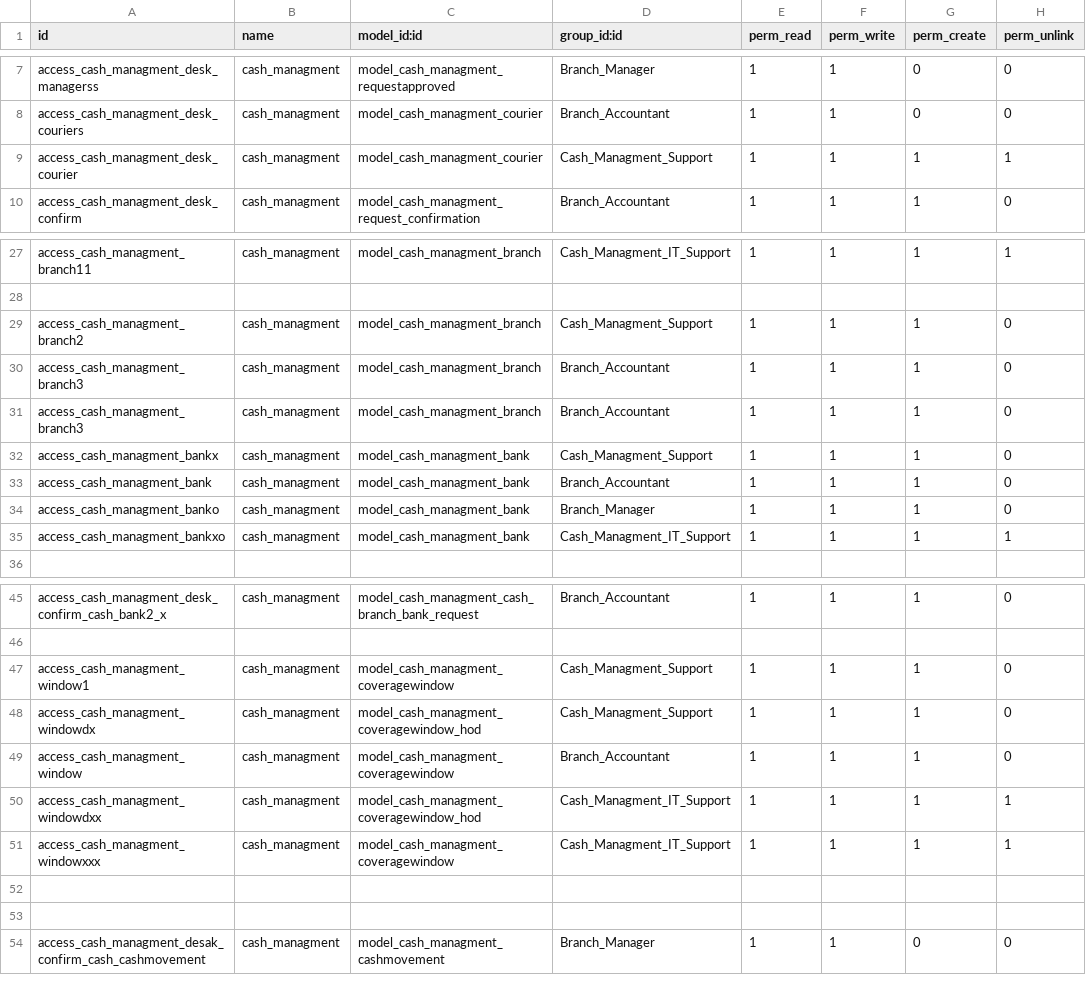
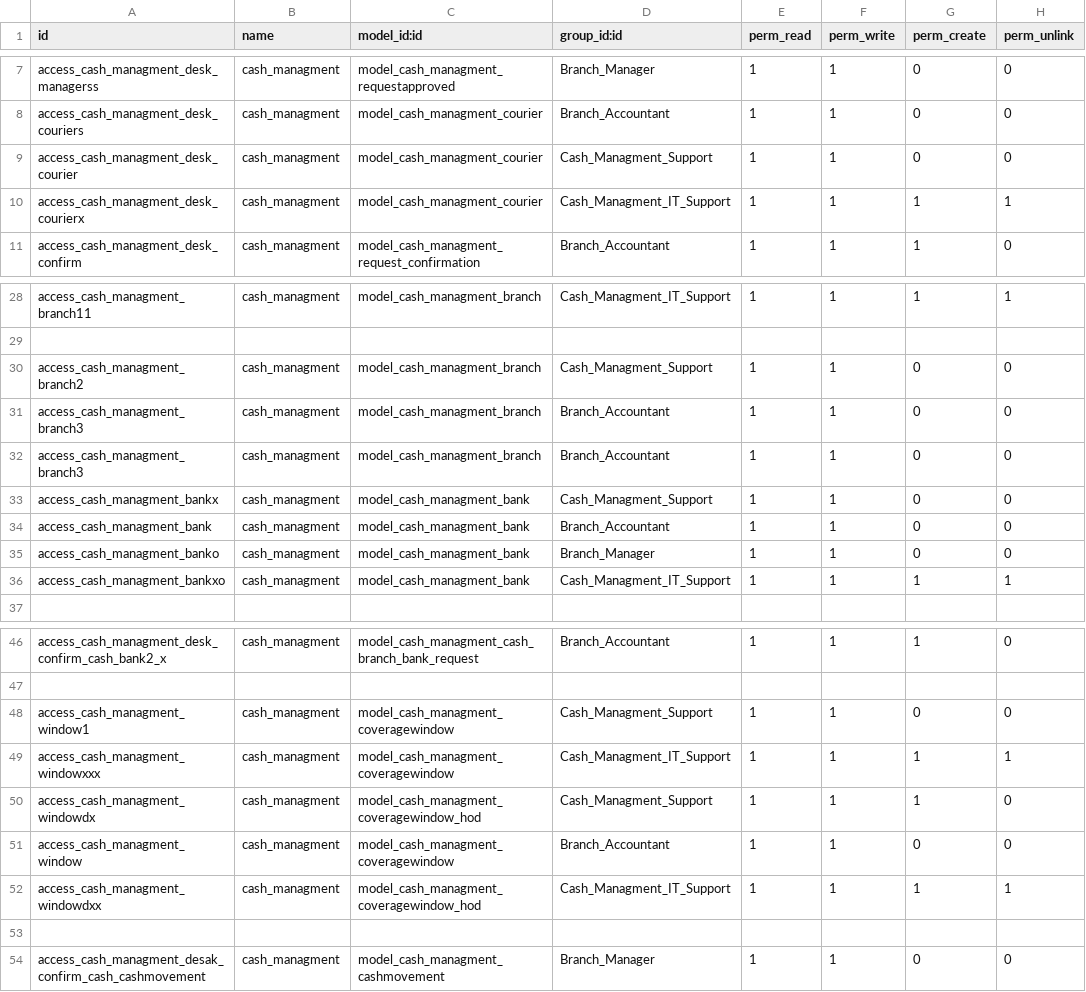
Before and after one commit to kluz116/cash_managment, a CSV file: security/ir.model.access.csv, drawn as a sheet; only a part is shown, gaps mark what is left out.

```diff
--- a/security/ir.model.access.csv
+++ b/security/ir.model.access.csv
@@ -8,3 +8,4 @@ access_cash_managment_desk_managerss,cash_managment,model_cash_managment_request
 access_cash_managment_desk_couriers,cash_managment,model_cash_managment_courier,Branch_Accountant,1,1,0,0
-access_cash_managment_desk_courier,cash_managment,model_cash_managment_courier,Cash_Managment_Support,1,1,1,1
+access_cash_managment_desk_courier,cash_managment,model_cash_managment_courier,Cash_Managment_Support,1,1,0,0
+access_cash_managment_desk_courierx,cash_managment,model_cash_managment_courier,Cash_Managment_IT_Support,1,1,1,1
 access_cash_managment_desk_confirm,cash_managment,model_cash_managment_request_confirmation,Branch_Accountant,1,1,1,0
@@ -28,8 +29,8 @@ access_cash_managment_branch11,cash_managment,model_cash_managment_branch,Cash_M
 
-access_cash_managment_branch2,cash_managment,model_cash_managment_branch,Cash_Managment_Support,1,1,1,0
-access_cash_managment_branch3,cash_managment,model_cash_managment_branch,Branch_Accountant,1,1,1,0
-access_cash_managment_branch3,cash_managment,model_cash_managment_branch,Branch_Accountant,1,1,1,0
-access_cash_managment_bankx,cash_managment,model_cash_managment_bank,Cash_Managment_Support,1,1,1,0
-access_cash_managment_bank,cash_managment,model_cash_managment_bank,Branch_Accountant,1,1,1,0
-access_cash_managment_banko,cash_managment,model_cash_managment_bank,Branch_Manager,1,1,1,0
+access_cash_managment_branch2,cash_managment,model_cash_managment_branch,Cash_Managment_Support,1,1,0,0
+access_cash_managment_branch3,cash_managment,model_cash_managment_branch,Branch_Accountant,1,1,0,0
+access_cash_managment_branch3,cash_managment,model_cash_managment_branch,Branch_Accountant,1,1,0,0
+access_cash_managment_bankx,cash_managment,model_cash_managment_bank,Cash_Managment_Support,1,1,0,0
+access_cash_managment_bank,cash_managment,model_cash_managment_bank,Branch_Accountant,1,1,0,0
+access_cash_managment_banko,cash_managment,model_cash_managment_bank,Branch_Manager,1,1,0,0
 access_cash_managment_bankxo,cash_managment,model_cash_managment_bank,Cash_Managment_IT_Support,1,1,1,1
@@ -46,8 +47,7 @@ access_cash_managment_desk_confirm_cash_bank2_x,cash_managment,model_cash_managm
 
-access_cash_managment_window1,cash_managment,model_cash_managment_coveragewindow,Cash_Managment_Support,1,1,1,0
+access_cash_managment_window1,cash_managment,model_cash_managment_coveragewindow,Cash_Managment_Support,1,1,0,0
+access_cash_managment_windowxxx,cash_managment,model_cash_managment_coveragewindow,Cash_Managment_IT_Support,1,1,1,1
 access_cash_managment_windowdx,cash_managment,model_cash_managment_coveragewindow_hod,Cash_Managment_Support,1,1,1,0
-access_cash_managment_window,cash_managment,model_cash_managment_coveragewindow,Branch_Accountant,1,1,1,0
+access_cash_managment_window,cash_managment,model_cash_managment_coveragewindow,Branch_Accountant,1,1,0,0
 access_cash_managment_windowdxx,cash_managment,model_cash_managment_coveragewindow_hod,Cash_Managment_IT_Support,1,1,1,1
-access_cash_managment_windowxxx,cash_managment,model_cash_managment_coveragewindow,Cash_Managment_IT_Support,1,1,1,1
-
 
```
Also changed, not shown: 33 other files.
